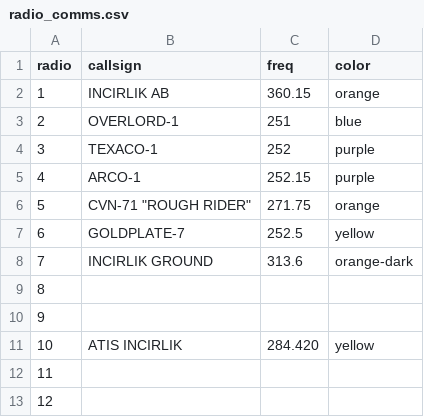
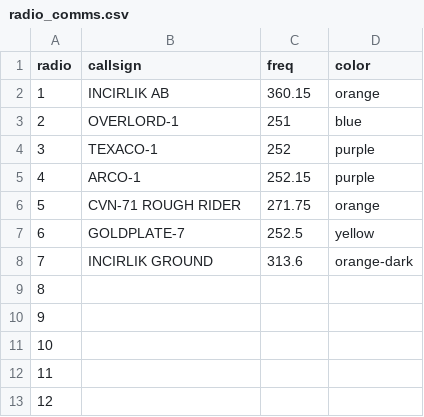
Before and after one commit to Cocktail-DCS/bandits_kneeboard, a CSV file: radios/radio_comms.csv, drawn as a sheet.

```diff
--- a/radios/radio_comms.csv
+++ b/radios/radio_comms.csv
@@ -5,3 +5,3 @@ radio,callsign,freq,color
 4,ARCO-1,252.15,purple
-5,CVN-71 "ROUGH RIDER",271.75,orange
+5,CVN-71 ROUGH RIDER,271.75,orange
 6,GOLDPLATE-7,252.5,yellow
@@ -10,3 +10,3 @@ radio,callsign,freq,color
 9,,,
-10,ATIS INCIRLIK,284.420,yellow
+10,,,
 11,,,
```
Also changed, not shown: 2 other files.
